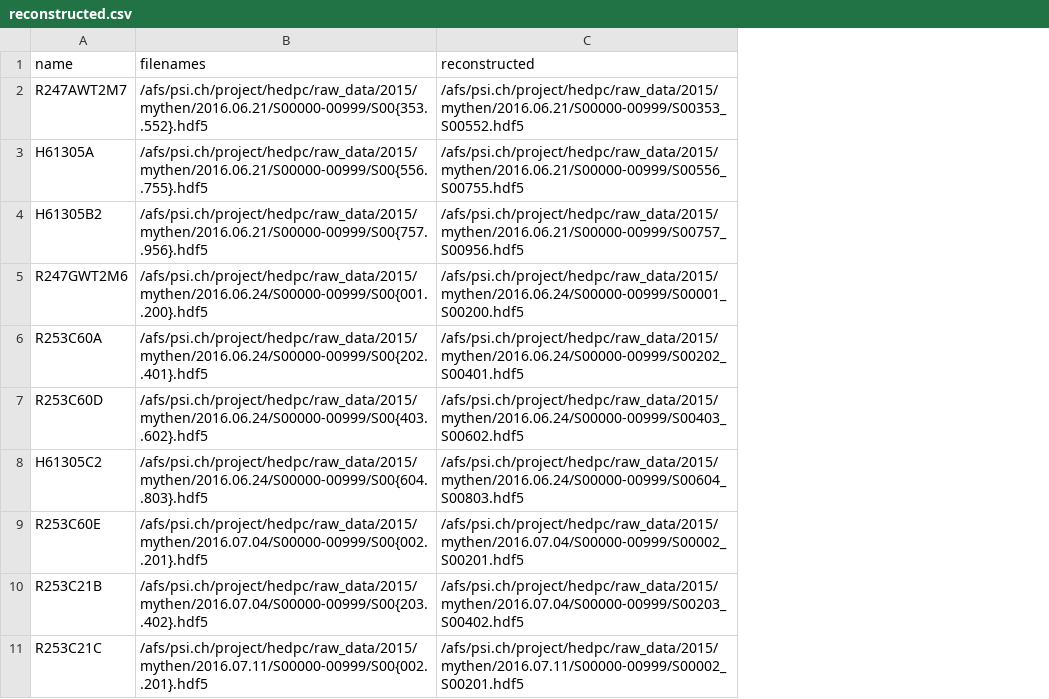
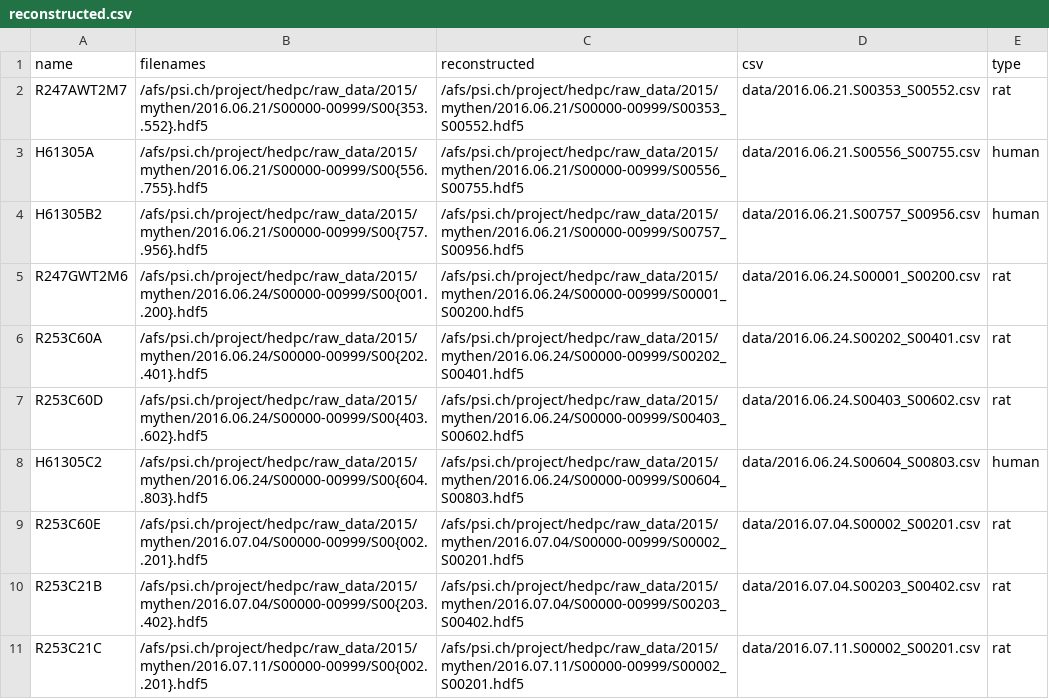
Before and after one commit to Enucatl/lung_samples, a CSV file: reconstructed.csv, drawn as a sheet; the diff names each change by its address in the sheet, - before the commit and + after, or states it on an @@ line.

```diff
--- a/reconstructed.csv
+++ b/reconstructed.csv
+column D (csv), rows 2-11: data/2016.06.21.S00353_S00552.csv | data/2016.06.21.S00556_S00755.csv | data/2016.06.21.S00757_S00956.csv | data/2016.06.24.S00001_S00200.csv | data/2016.06.24.S00202_S00401.csv | data/2016.06.24.S00403_S00602.csv | data/2016.06.24.S00604_S00803.csv | data/2016.07.04.S00002_S00201.csv | data/2016.07.04.S00203_S00402.csv | data/2016.07.11.S00002_S00201.csv
+column E (type), rows 2-11: rat | human | human | rat | rat | rat | human | rat | rat | rat
```
Also changed, not shown: 15 other files.
